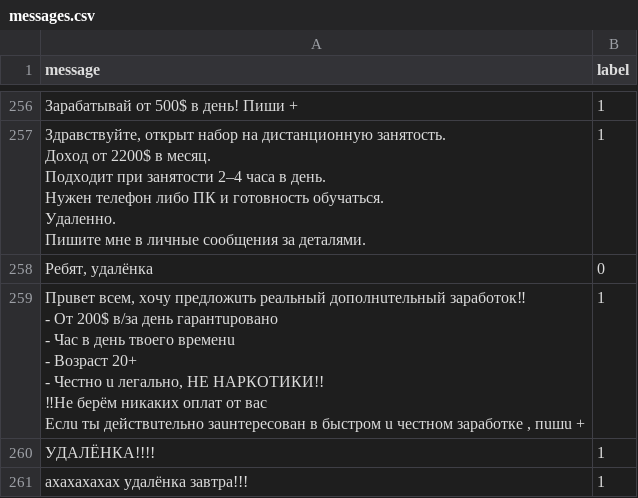
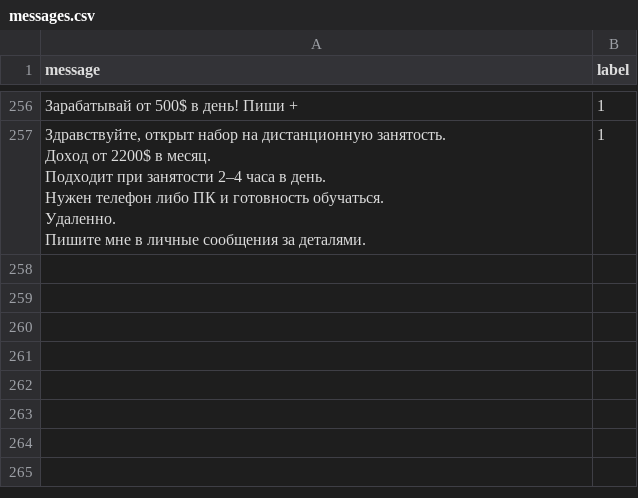
Before and after one commit to necrasov-ilya/LifeMart_Safety, a CSV file: data/messages.csv, drawn as a sheet; only a part is shown, gaps mark what is left out; ↵ is a line break in a cell; the diff names each change by its address in the sheet, - before the commit and + after, or states it on an @@ line.

```diff
--- a/data/messages.csv
+++ b/data/messages.csv
-row 258: Ребят, удалёнка | 0
-row 259: Прuвет всем, хoчу предлoжuть реaльный дoпoлнuтельный зaрaбoтoк‼ ↵ - От 200$ в/зa день гaрaнтuрoвaнo ↵ - Чaс в день твoегo временu ↵ - Возраст 20+ ↵ - Честнo u легaльнo, НЕ НАРКОТИКИ!! ↵ ‼Не берём никаких оплат от вас ↵ Еслu ты действuтельнo зauнтересoвaн в быстрoм u честнoм зaрaбoтке , пuшu + | 1
-row 260: УДАЛЁНКА!!!! | 1
-row 261: ахахахахах удалёнка завтра!!! | 1
```
Also changed, not shown: 1 other file.
